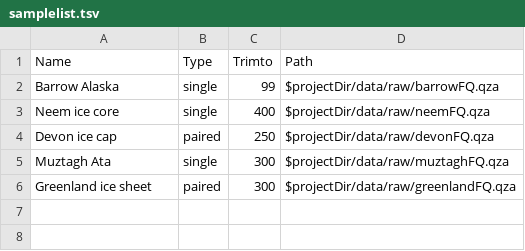
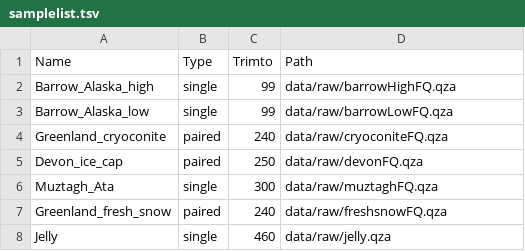
Before and after one commit to SJ-31/Cryosphere-ICCS261, a TSV file: samplelist.tsv, drawn as a sheet.

```diff
--- a/samplelist.tsv
+++ b/samplelist.tsv
@@ -1,6 +1,8 @@
 Name	Type	Trimto	Path
-Barrow Alaska	single	99	$projectDir/data/raw/barrowFQ.qza
-Neem ice core	single	400	$projectDir/data/raw/neemFQ.qza
-Devon ice cap	paired	250	$projectDir/data/raw/devonFQ.qza
-Muztagh Ata	single	300	$projectDir/data/raw/muztaghFQ.qza
-Greenland ice sheet	paired	300	$projectDir/data/raw/greenlandFQ.qza
+Barrow_Alaska_high	single	99	data/raw/barrowHighFQ.qza
+Barrow_Alaska_low	single	99	data/raw/barrowLowFQ.qza
+Greenland_cryoconite	paired	240	data/raw/cryoconiteFQ.qza
+Devon_ice_cap	paired	250	data/raw/devonFQ.qza
+Muztagh_Ata	single	300	data/raw/muztaghFQ.qza
+Greenland_fresh_snow	paired	240	data/raw/freshsnowFQ.qza
+Jelly	single	460	data/raw/jelly.qza
```
Also changed, not shown: 24 other files.
